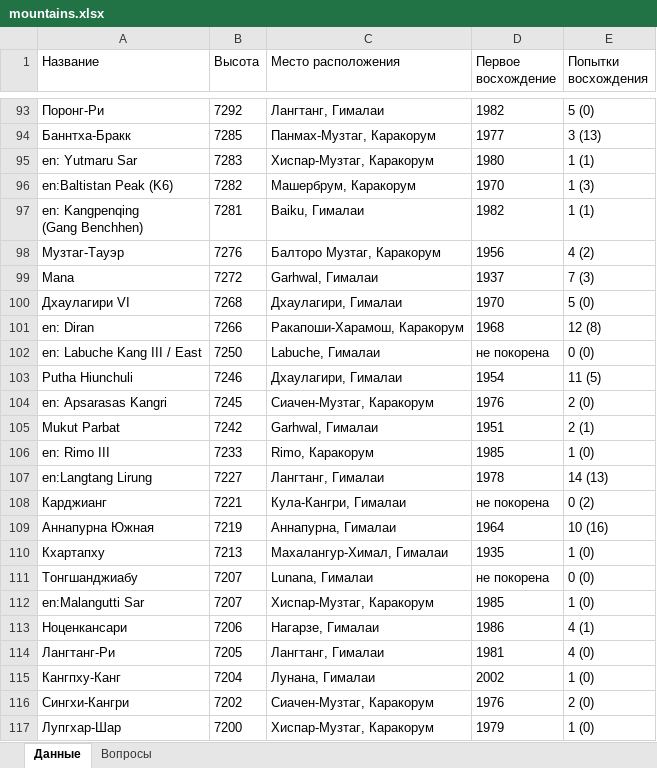
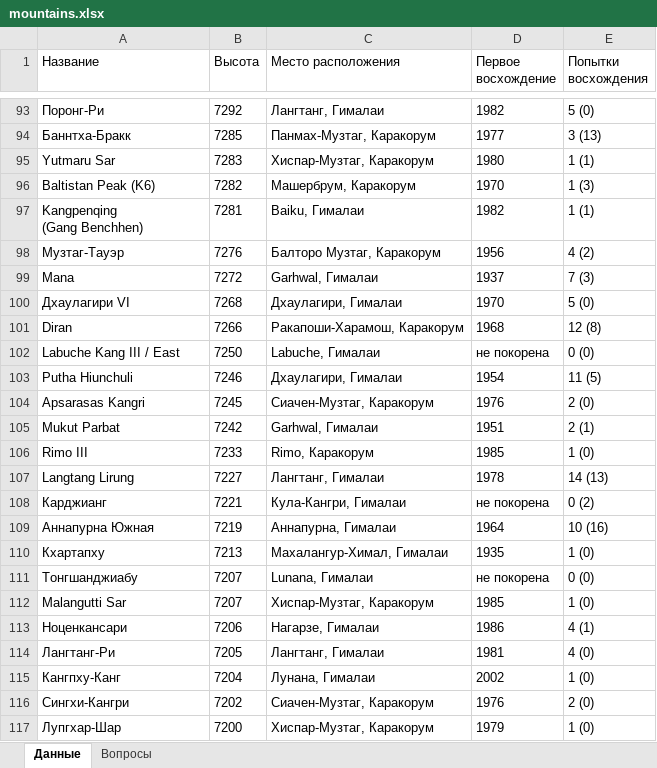
Before and after one commit to Akrienline/schvictorina, an Excel workbook: SchVictorina.WebAPI/Config/mountains.xlsx, sheet Данные, drawn as a sheet; only a part is shown, gaps mark what is left out; values as stored, in another font and other column widths than the file's, no borders; table styles not drawn; ↵ is a line break in a cell; the diff covers the shown part only; the diff names each change by its address in the sheet, - before the commit and + after, or states it on an @@ line.

```diff
--- a/SchVictorina.WebAPI/Config/mountains.xlsx (sheet Данные)
+++ b/SchVictorina.WebAPI/Config/mountains.xlsx (sheet Данные)
-A95 (Название): en: Yutmaru Sar
+A95 (Название): Yutmaru Sar
-A96 (Название): en:Baltistan Peak (K6)
+A96 (Название): Baltistan Peak (K6)
-A97 (Название): en: Kangpenqing ↵ (Gang Benchhen)
+A97 (Название): Kangpenqing ↵ (Gang Benchhen)
-A101 (Название): en: Diran
+A101 (Название): Diran
-A102 (Название): en: Labuche Kang III / East
+A102 (Название): Labuche Kang III / East
-A104 (Название): en: Apsarasas Kangri
+A104 (Название): Apsarasas Kangri
-A106 (Название): en: Rimo III
+A106 (Название): Rimo III
-A107 (Название): en:Langtang Lirung
+A107 (Название): Langtang Lirung
-A112 (Название): en:Malangutti Sar
+A112 (Название): Malangutti Sar
```
Also changed, not shown: 11 edited cells elsewhere in this sheet, 5 other files.
